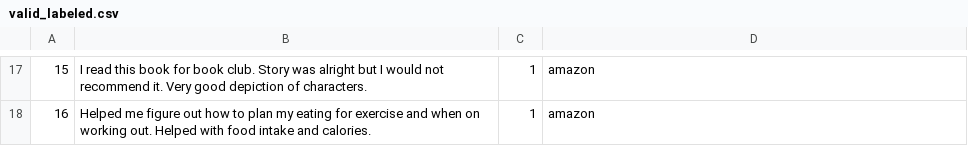
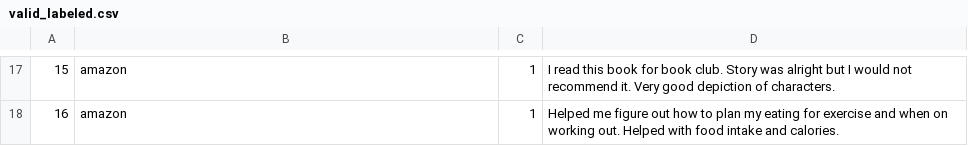
Before and after one commit to jkvc/modapt, a CSV file: modapt/demo/demo_data/valid_labeled.csv, drawn as a sheet; only a part is shown, gaps mark what is left out; the diff covers the shown part only.

```diff
--- a/modapt/demo/demo_data/valid_labeled.csv
+++ b/modapt/demo/demo_data/valid_labeled.csv
@@ -17,2 +17,2 @@
-15,I read this book for book club.  Story was alright but I would not recommend it. Very good depiction of characters.,1,amazon
-16,Helped me figure out how to plan my eating for exercise and when on working out. Helped with food intake and calories.,1,amazon
+15,amazon,1,I read this book for book club.  Story was alright but I would not recommend it. Very good depiction of characters.
+16,amazon,1,Helped me figure out how to plan my eating for exercise and when on working out. Helped with food intake and calories.
```
Also changed, not shown: 1 added row, 1 removed row and 36 edited cells elsewhere in this file, modapt/demo/demo_data/train.csv, 2 other files.
